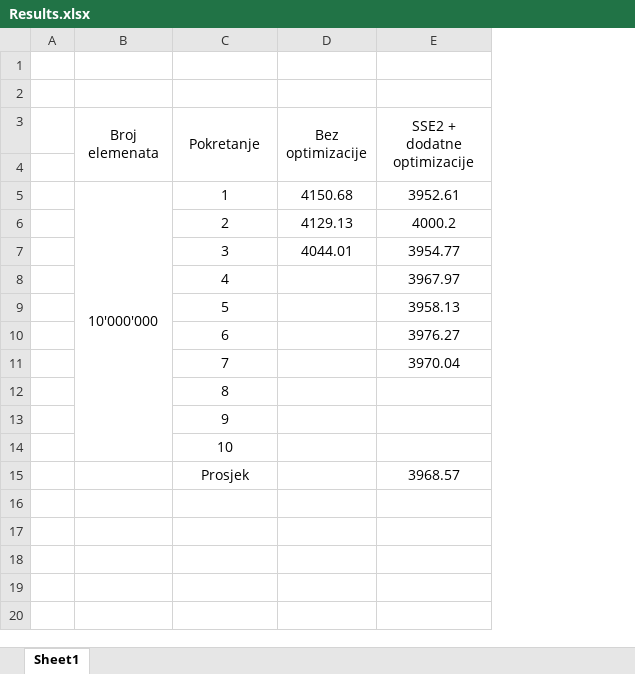
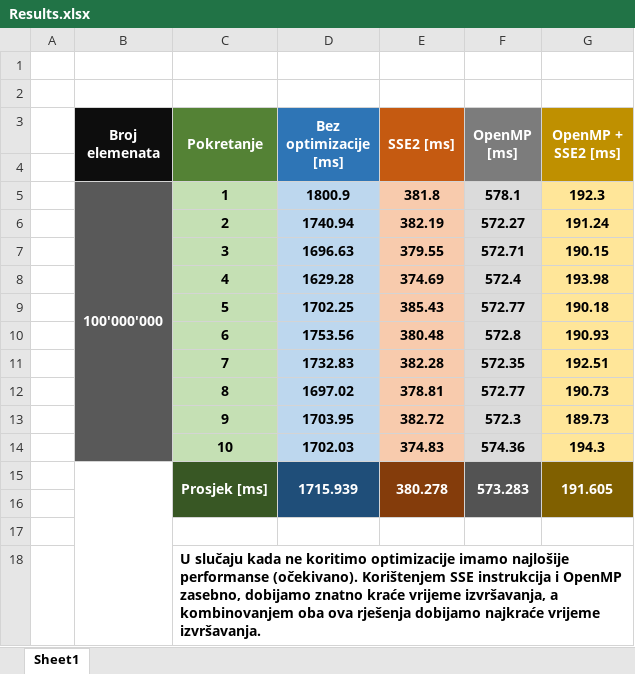
Before and after one commit to isidor99etf/projecttask2, an Excel workbook: Results.xlsx, sheet Sheet1, drawn as a sheet; values as stored, in another font and other column widths than the file's, no borders; charts and pictures not drawn; removed rows and columns are numbered as before the commit, all else as after; the diff names each change by its address in the sheet, - before the commit and + after, or states it on an @@ line.

Commit message:
Izvjestaj

```diff
--- a/Results.xlsx (sheet Sheet1)
+++ b/Results.xlsx (sheet Sheet1)
-column D (Bez optimizacije), rows 5-7: 4150.68 | 4129.13 | 4044.01
-column E (SSE2 + dodatne optimizacije), rows 5-15: 3952.61 | 4000.2 | 3954.77 | 3967.97 | 3958.13 | 3976.27 | 3970.04 |  |  |  | 3968.57
+column D (Bez optimizacije [ms]), rows 5-15: 1800.9 | 1740.94 | 1696.63 | 1629.28 | 1702.25 | 1753.56 | 1732.83 | 1697.02 | 1703.95 | 1702.03 | 1715.939
+column E (SSE2 [ms]), rows 5-15: 381.8 | 382.19 | 379.55 | 374.69 | 385.43 | 380.48 | 382.28 | 378.81 | 382.72 | 374.83 | 380.278
+column F (OpenMP [ms]), rows 5-15: 578.1 | 572.27 | 572.71 | 572.4 | 572.77 | 572.8 | 572.35 | 572.77 | 572.3 | 574.36 | 573.283
+column G (OpenMP + SSE2 [ms]), rows 5-15: 192.3 | 191.24 | 190.15 | 193.98 | 190.18 | 190.93 | 192.51 | 190.73 | 189.73 | 194.3 | 191.605
@@ B3:C3 bold: off → on, text colour: black → #FFFFFF @@
-B3:B4 fill: none
+B3:B4 fill: #0D0D0D
-C3:C4 fill: none
+C3:C4 fill: #548235
-B5 (Broj elemenata): 10'000'000
+B5 (Broj elemenata): 100'000'000
-B5:B14 fill: none
+B5:B14 fill: #595959
-B5:C5 bold: off
+B5:C5 bold: on
-B5 text colour: black
+B5 text colour: #FFFFFF
-C5:C14 fill: none
+C5:C14 fill: #C5E0B4
-C6:C15 bold: off
+C6:C15 bold: on
+B15:B18 merged
-C15 (Pokretanje): Prosjek
+C15 (Pokretanje): Prosjek [ms]
@@ C15 text colour: black → #FFFFFF, fill: none → #385724 @@
+C15:C16 merged
+row 16: (empty)
+row 17: (empty)
+row 18:  |  | U slučaju kada ne koritimo optimizacije imamo najlošije performanse (očekivano). Korištenjem SSE instrukcija i OpenMP zasebno, dobijamo znatno kraće vrijeme izvršavanja, a kombinovanjem oba ova rješenja dobijamo najkraće vrijeme izvršavanja.
```
Also changed, not shown: charts or pictures.
